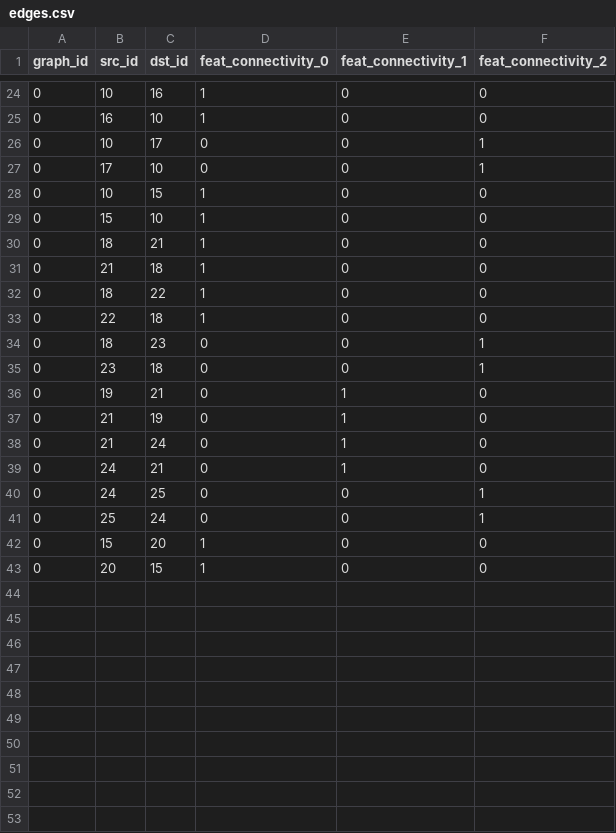
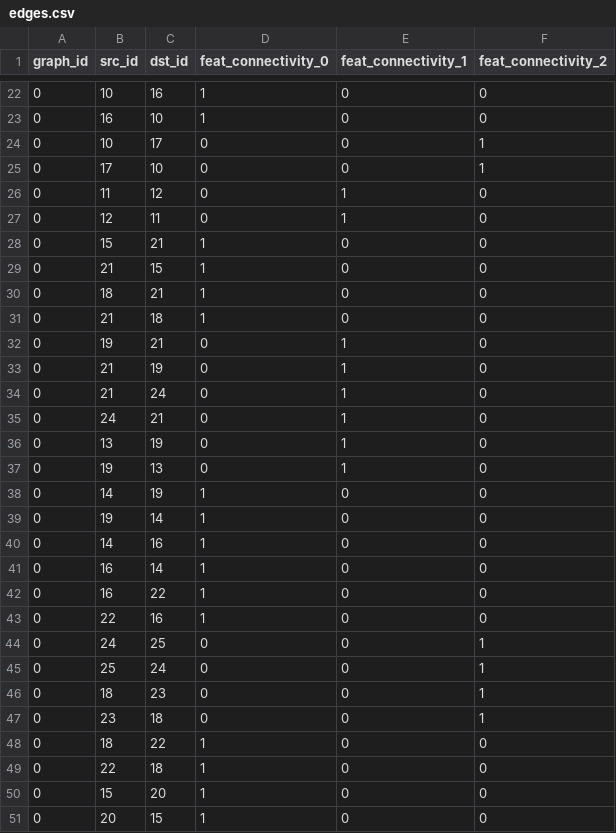
Before and after one commit to etmegla/etmaglari_gML, a CSV file: Homework04/dataset_04B/edges.csv, drawn as a sheet; only a part is shown, gaps mark what is left out; the diff covers the shown part only.

```diff
--- a/Homework04/dataset_04B/edges.csv
+++ b/Homework04/dataset_04B/edges.csv
@@ -27,10 +25,8 @@ graph_id,src_id,dst_id,feat_connectivity_0,feat_connectivity_1,feat_connectivity
 0,17,10,0,0,1
-0,10,15,1,0,0
-0,15,10,1,0,0
+0,11,12,0,1,0
+0,12,11,0,1,0
+0,15,21,1,0,0
+0,21,15,1,0,0
 0,18,21,1,0,0
 0,21,18,1,0,0
-0,18,22,1,0,0
-0,22,18,1,0,0
-0,18,23,0,0,1
-0,23,18,0,0,1
 0,19,21,0,1,0
@@ -39,4 +35,16 @@ graph_id,src_id,dst_id,feat_connectivity_0,feat_connectivity_1,feat_connectivity
 0,24,21,0,1,0
+0,13,19,0,1,0
+0,19,13,0,1,0
+0,14,19,1,0,0
+0,19,14,1,0,0
+0,14,16,1,0,0
+0,16,14,1,0,0
+0,16,22,1,0,0
+0,22,16,1,0,0
 0,24,25,0,0,1
 0,25,24,0,0,1
+0,18,23,0,0,1
+0,23,18,0,0,1
+0,18,22,1,0,0
+0,22,18,1,0,0
 0,15,20,1,0,0
```
Also changed, not shown: 2 added rows and 14 moved rows elsewhere in this file, Homework04/dataset_04B/node_predictions.csv, Homework04/dataset_04B/nodes.csv, 3 other files.
